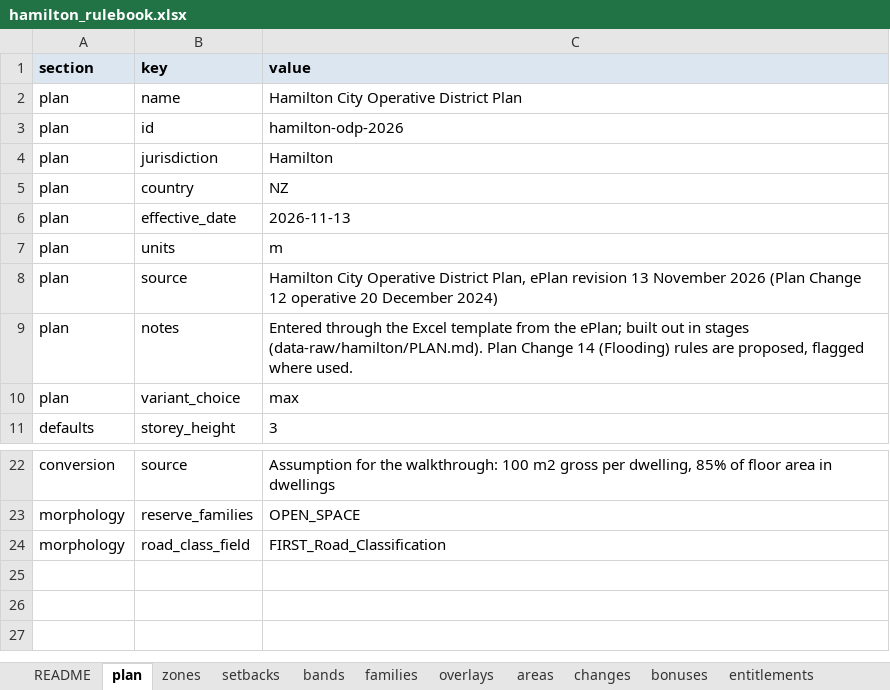
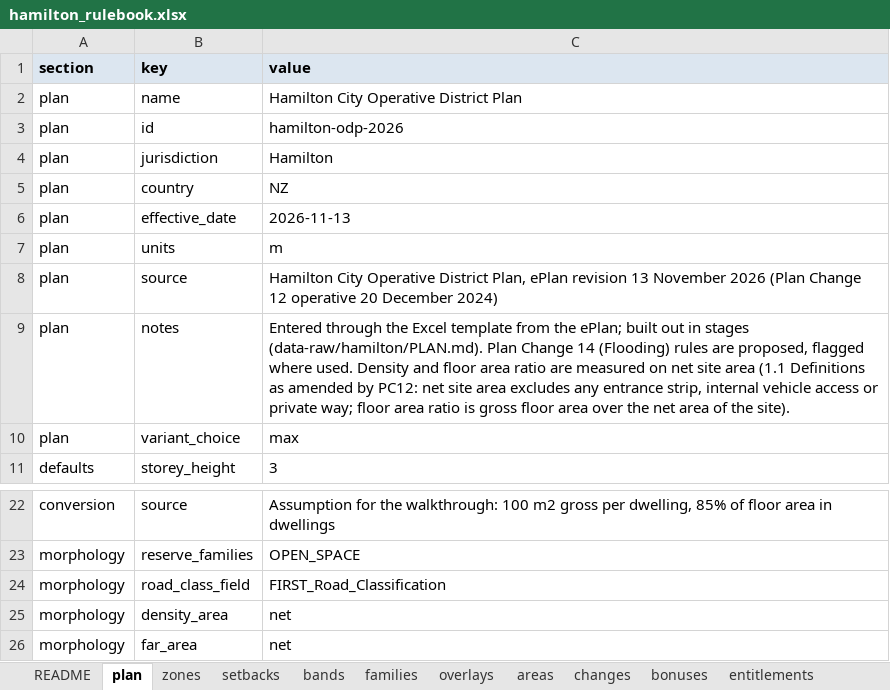
Before and after one commit to faceteconomics/plancap, an Excel workbook: inst/extdata/hamilton_rulebook.xlsx, sheet plan, drawn as a sheet; only a part is shown, gaps mark what is left out; values as stored, in another font and other column widths than the file's, no borders; the diff names each change by its address in the sheet, - before the commit and + after, or states it on an @@ line.

```diff
--- a/inst/extdata/hamilton_rulebook.xlsx (sheet plan)
+++ b/inst/extdata/hamilton_rulebook.xlsx (sheet plan)
-C9 (value): …where used.
+C9 (value): …where used. Density and floor area ratio are measured on net site area (1.1 Definitions as amended by PC12: net site area excludes any entrance strip, internal vehicle access or private way; floor area ratio is gross floor area over the net area of the site).
+row 25: morphology | density_area | net
+row 26: morphology | far_area | net
```
Also changed, not shown: 20 other files.
